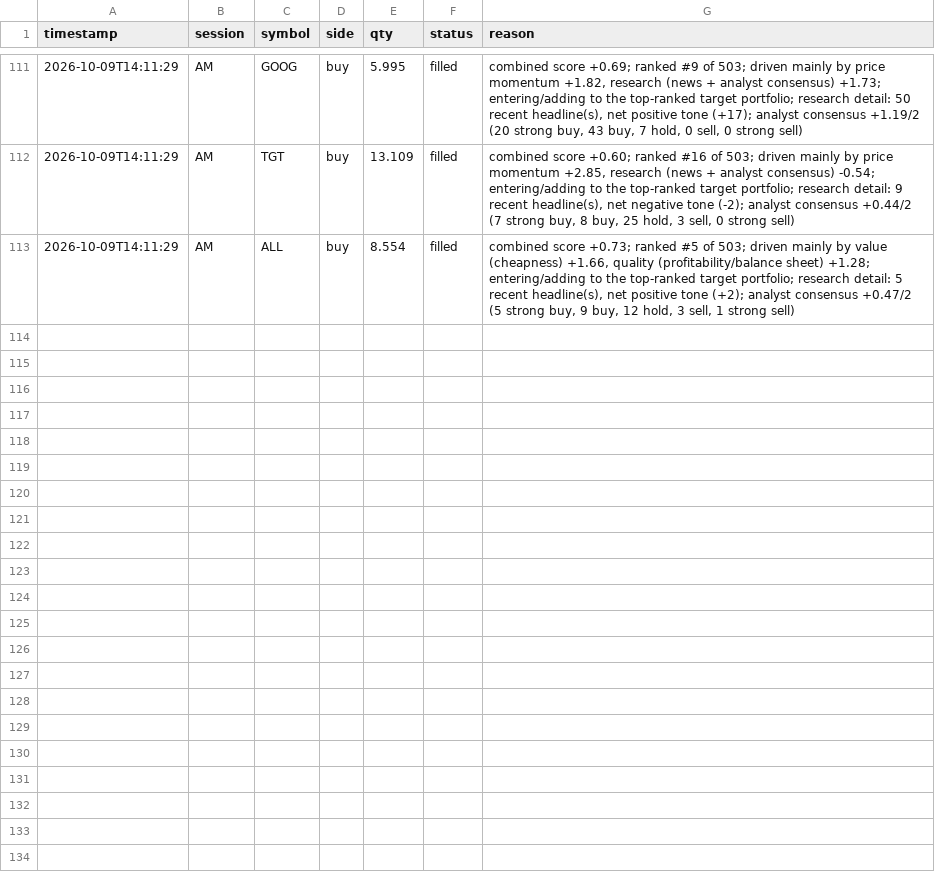
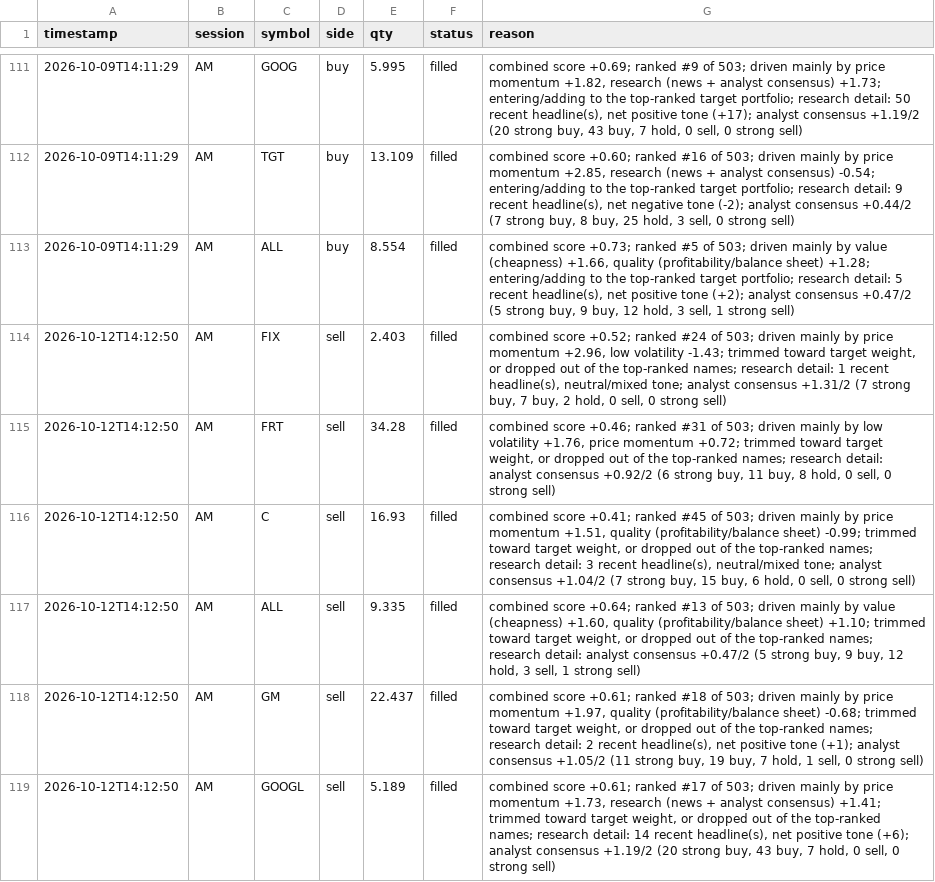
Before and after one commit to mpumitsuela-dotcom/S-P-500, a CSV file: trade_log.csv, drawn as a sheet; only a part is shown, gaps mark what is left out; the diff covers the shown part only; the diff names each change by its address in the sheet, - before the commit and + after, or states it on an @@ line.

```diff
--- a/trade_log.csv
+++ b/trade_log.csv
+row 114: 2026-10-12T14:12:50 | AM | FIX | sell | 2.403 | filled | combined score +0.52; ranked #24 of 503; driven mainly by price momentum +2.96, low volatility -1.43; trimmed toward target weight, or dropped out of the top-ranked names; research detail: 1 recent headline(s), neutral/mixed tone; analyst consensus +1.31/2 (7 strong buy, 7 buy, 2 hold, 0 sell, 0 strong sell)
+row 115: 2026-10-12T14:12:50 | AM | FRT | sell | 34.28 | filled | combined score +0.46; ranked #31 of 503; driven mainly by low volatility +1.76, price momentum +0.72; trimmed toward target weight, or dropped out of the top-ranked names; research detail: analyst consensus +0.92/2 (6 strong buy, 11 buy, 8 hold, 0 sell, 0 strong sell)
+row 116: 2026-10-12T14:12:50 | AM | C | sell | 16.93 | filled | combined score +0.41; ranked #45 of 503; driven mainly by price momentum +1.51, quality (profitability/balance sheet) -0.99; trimmed toward target weight, or dropped out of the top-ranked names; research detail: 3 recent headline(s), neutral/mixed tone; analyst consensus +1.04/2 (7 strong buy, 15 buy, 6 hold, 0 sell, 0 strong sell)
+row 117: 2026-10-12T14:12:50 | AM | ALL | sell | 9.335 | filled | combined score +0.64; ranked #13 of 503; driven mainly by value (cheapness) +1.60, quality (profitability/balance sheet) +1.10; trimmed toward target weight, or dropped out of the top-ranked names; research detail: analyst consensus +0.47/2 (5 strong buy, 9 buy, 12 hold, 3 sell, 1 strong sell)
+row 118: 2026-10-12T14:12:50 | AM | GM | sell | 22.437 | filled | combined score +0.61; ranked #18 of 503; driven mainly by price momentum +1.97, quality (profitability/balance sheet) -0.68; trimmed toward target weight, or dropped out of the top-ranked names; research detail: 2 recent headline(s), net positive tone (+1); analyst consensus +1.05/2 (11 strong buy, 19 buy, 7 hold, 1 sell, 0 strong sell)
+row 119: 2026-10-12T14:12:50 | AM | GOOGL | sell | 5.189 | filled | combined score +0.61; ranked #17 of 503; driven mainly by price momentum +1.73, research (news + analyst consensus) +1.41; trimmed toward target weight, or dropped out of the top-ranked names; research detail: 14 recent headline(s), net positive tone (+6); analyst consensus +1.19/2 (20 strong buy, 43 buy, 7 hold, 0 sell, 0 strong sell)
```
Also changed, not shown: 6 added rows elsewhere in this file, 2 other files.
